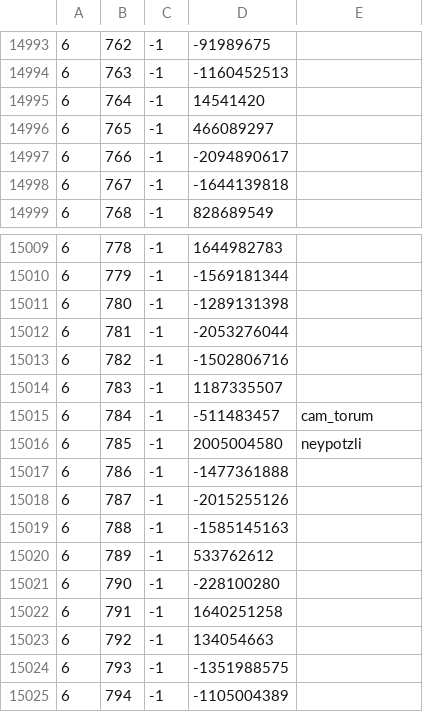
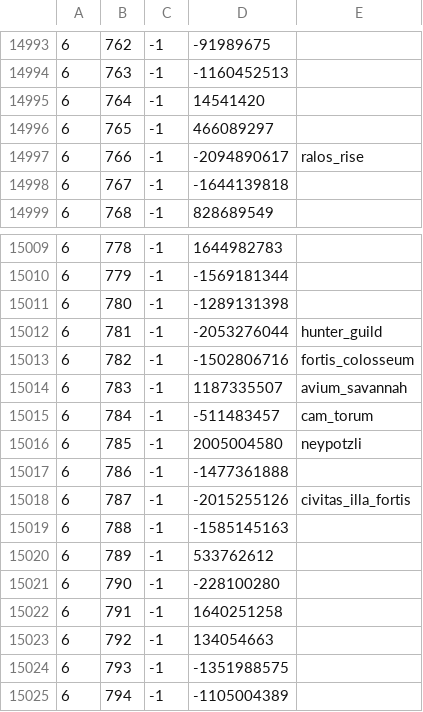
Before and after one commit to Joshua-F/cache-names, a TSV file: names.tsv, drawn as a sheet; only a part is shown, gaps mark what is left out.

Commit message:
Update names

```diff
--- a/names.tsv
+++ b/names.tsv
@@ -14996,3 +14996,3 @@
 6	765	-1	466089297	
-6	766	-1	-2094890617	
+6	766	-1	-2094890617	ralos_rise
 6	767	-1	-1644139818	
@@ -15011,5 +15011,5 @@
 6	780	-1	-1289131398	
-6	781	-1	-2053276044	
-6	782	-1	-1502806716	
-6	783	-1	1187335507	
+6	781	-1	-2053276044	hunter_guild
+6	782	-1	-1502806716	fortis_colosseum
+6	783	-1	1187335507	avium_savannah
 6	784	-1	-511483457	cam_torum
@@ -15017,3 +15017,3 @@
 6	786	-1	-1477361888	
-6	787	-1	-2015255126	
+6	787	-1	-2015255126	civitas_illa_fortis
 6	788	-1	-1585145163	
```
Also changed, not shown: individual-names.tsv.
